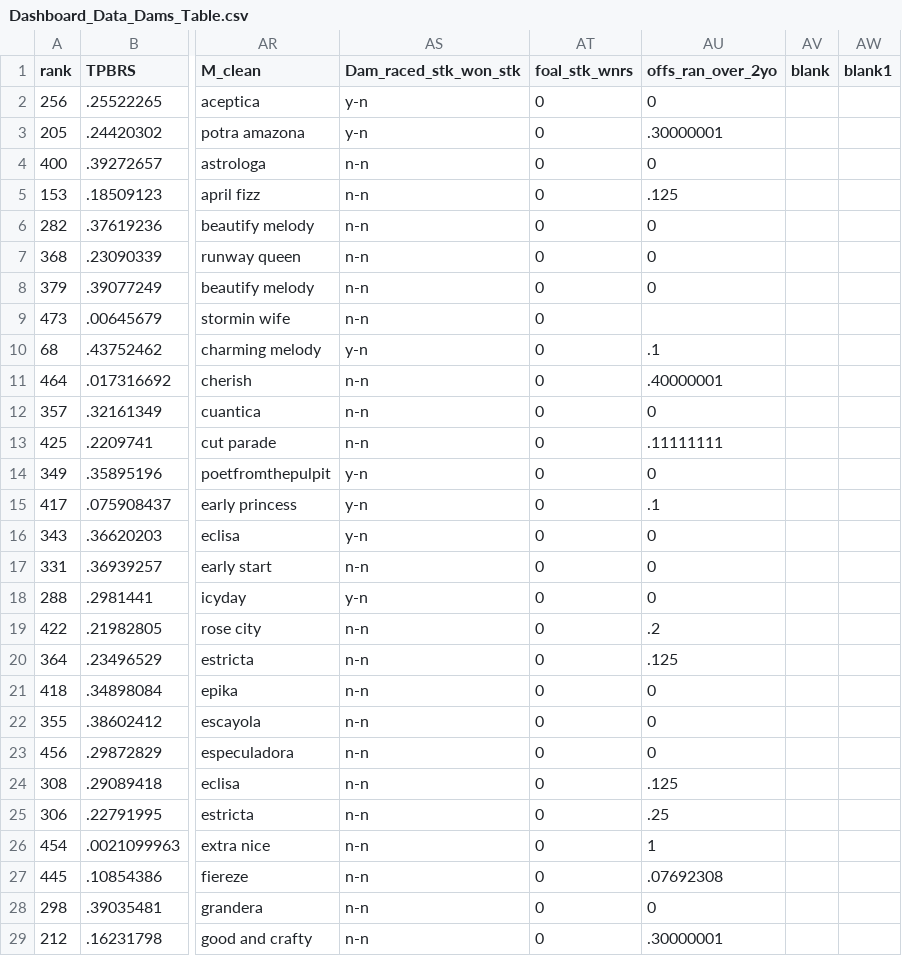
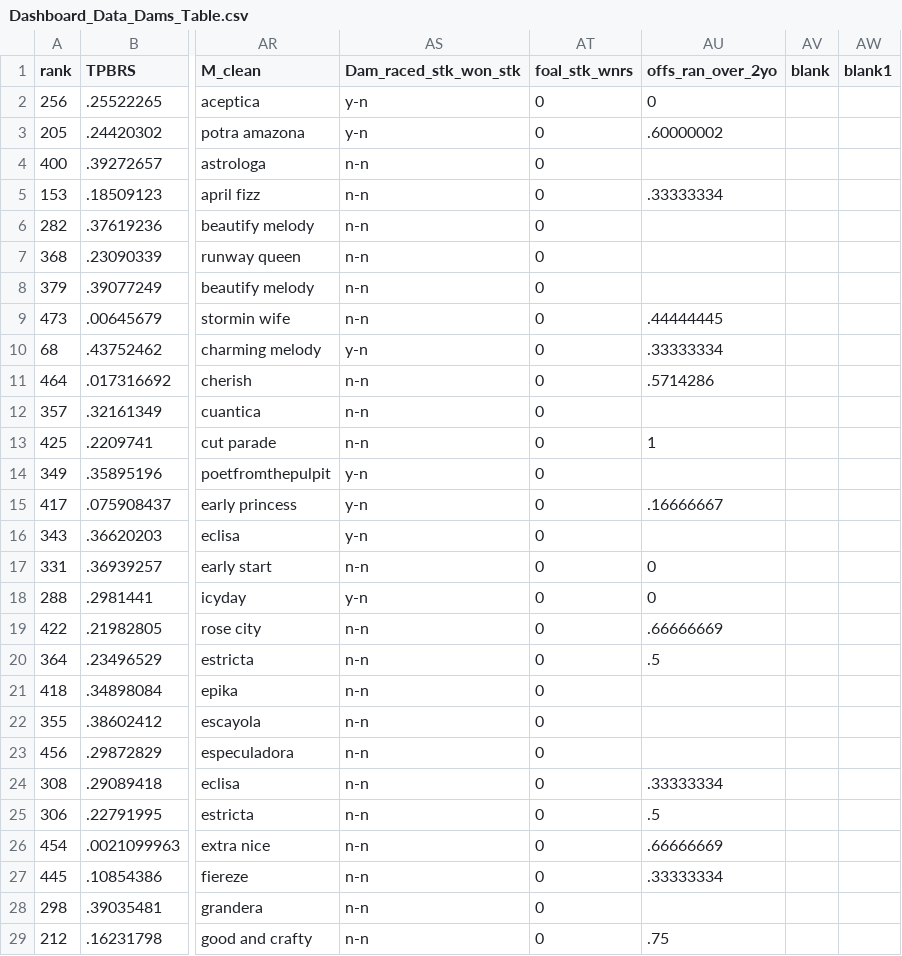
Before and after one commit to lucasbrea/upcoming_auction_dashboard, a CSV file: Data/Dashboard_Data_Dams_Table.csv, drawn as a sheet; only a part is shown, gaps mark what is left out; the diff covers the shown part only; the diff names each change by its address in the sheet, - before the commit and + after, or states it on an @@ line.

Commit message:
Add files via upload

```diff
--- a/Data/Dashboard_Data_Dams_Table.csv
+++ b/Data/Dashboard_Data_Dams_Table.csv
-AU3 (offs_ran_over_2yo): .30000001
+AU3 (offs_ran_over_2yo): .60000002
-AU4 (offs_ran_over_2yo): 0
+AU4 (offs_ran_over_2yo): (empty)
-AU5 (offs_ran_over_2yo): .125
+AU5 (offs_ran_over_2yo): .33333334
-AU6:AU8 (offs_ran_over_2yo): 0
+AU6:AU8 (offs_ran_over_2yo): (empty)
-AU9 (offs_ran_over_2yo): (empty)
+AU9 (offs_ran_over_2yo): .44444445
-AU10 (offs_ran_over_2yo): .1
+AU10 (offs_ran_over_2yo): .33333334
-AU11 (offs_ran_over_2yo): .40000001
+AU11 (offs_ran_over_2yo): .5714286
-AU12 (offs_ran_over_2yo): 0
+AU12 (offs_ran_over_2yo): (empty)
-AU13 (offs_ran_over_2yo): .11111111
+AU13 (offs_ran_over_2yo): 1
-AU14 (offs_ran_over_2yo): 0
+AU14 (offs_ran_over_2yo): (empty)
-AU15 (offs_ran_over_2yo): .1
+AU15 (offs_ran_over_2yo): .16666667
-AU16 (offs_ran_over_2yo): 0
+AU16 (offs_ran_over_2yo): (empty)
-AU19 (offs_ran_over_2yo): .2
+AU19 (offs_ran_over_2yo): .66666669
-AU20 (offs_ran_over_2yo): .125
+AU20 (offs_ran_over_2yo): .5
-AU21:AU23 (offs_ran_over_2yo): 0
+AU21:AU23 (offs_ran_over_2yo): (empty)
-AU24 (offs_ran_over_2yo): .125
+AU24 (offs_ran_over_2yo): .33333334
-AU25 (offs_ran_over_2yo): .25
+AU25 (offs_ran_over_2yo): .5
-AU26 (offs_ran_over_2yo): 1
+AU26 (offs_ran_over_2yo): .66666669
-AU27 (offs_ran_over_2yo): .07692308
+AU27 (offs_ran_over_2yo): .33333334
-AU28 (offs_ran_over_2yo): 0
+AU28 (offs_ran_over_2yo): (empty)
-AU29 (offs_ran_over_2yo): .30000001
+AU29 (offs_ran_over_2yo): .75
```
Also changed, not shown: 28 edited cells elsewhere in this file.
